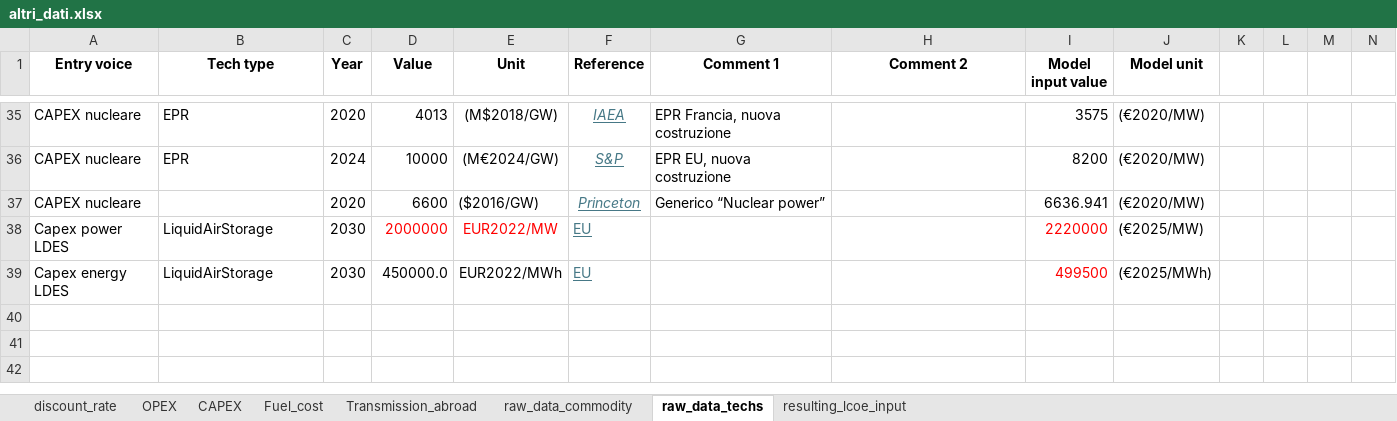
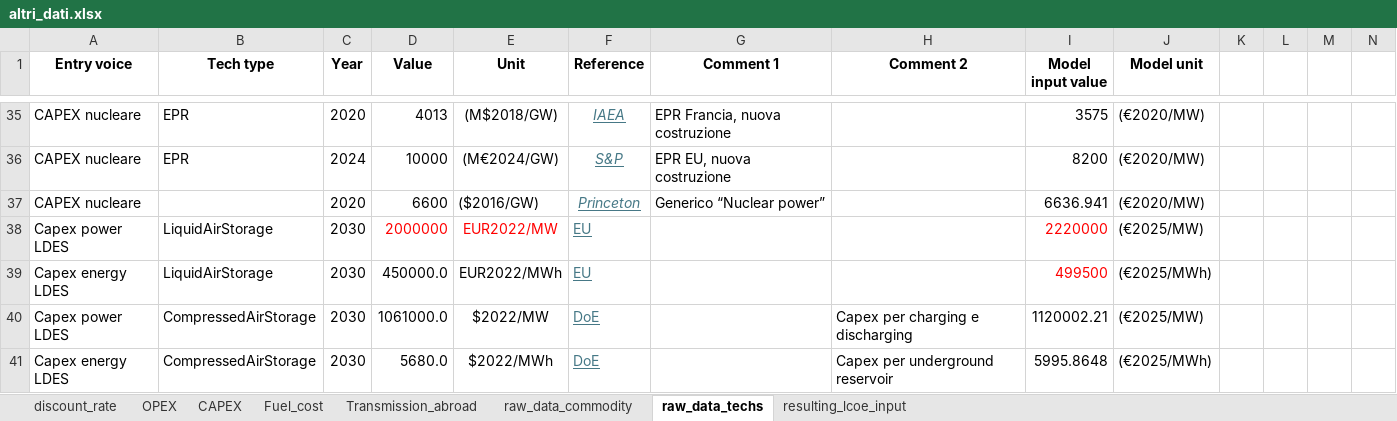
Before and after one commit to lucabert01/DrinDrin---Mix-energetico, an Excel workbook: dati_casoStudioItalia/altri_dati.xlsx, sheet raw_data_techs, drawn as a sheet; only a part is shown, gaps mark what is left out; values as stored, in another font and other column widths than the file's, no borders; rows hold the shown columns only; the diff names each change by its address in the sheet, - before the commit and + after, or states it on an @@ line.

Commit message:
Added CompressedAirStorage

```diff
--- a/dati_casoStudioItalia/altri_dati.xlsx (sheet raw_data_techs)
+++ b/dati_casoStudioItalia/altri_dati.xlsx (sheet raw_data_techs)
+row 40: Capex power LDES | CompressedAirStorage | 2030 | 1061000.0 | $2022/MW | DoE |  | Capex per charging e discharging | 1120002.21 | (€2025/MW)
+row 41: Capex energy LDES | CompressedAirStorage | 2030 | 5680.0 | $2022/MWh | DoE |  | Capex per underground reservoir | 5995.8648 | (€2025/MWh)
```
Also changed, not shown: sheet CAPEX, sheet OPEX, sheet discount_rate, dati_casoStudioItalia/network_data/capacities_distances_v1.xlsx, 2 other files.
